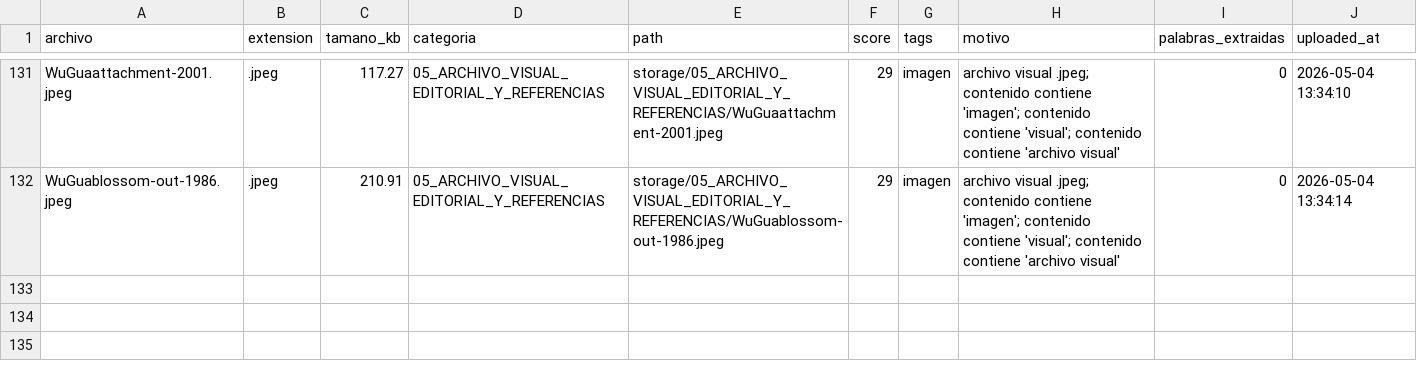
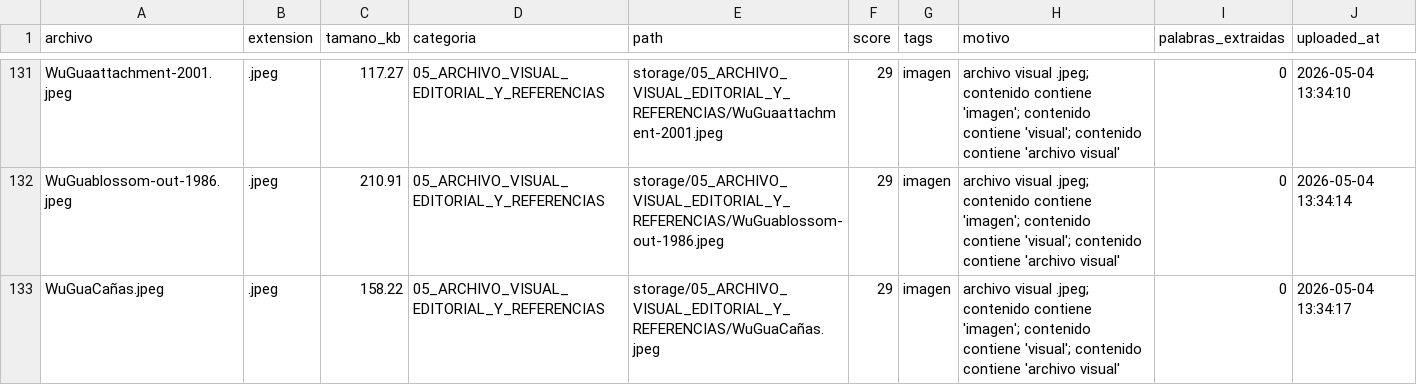
Before and after one commit to brandatta/casamatriz, a CSV file: data/inventory.csv, drawn as a sheet; only a part is shown, gaps mark what is left out; the diff names each change by its address in the sheet, - before the commit and + after, or states it on an @@ line.

Commit message:
Actualizar inventario Casa Matriz

```diff
--- a/data/inventory.csv
+++ b/data/inventory.csv
+row 133: WuGuaCañas.jpeg | .jpeg | 158.22 | 05_ARCHIVO_VISUAL_EDITORIAL_Y_REFERENCIAS | storage/05_ARCHIVO_VISUAL_EDITORIAL_Y_REFERENCIAS/WuGuaCañas.jpeg | 29 | imagen | archivo visual .jpeg; contenido contiene 'imagen'; contenido contiene 'visual'; contenido contiene 'archivo visual' | 0 | 2026-05-04 13:34:17
```
